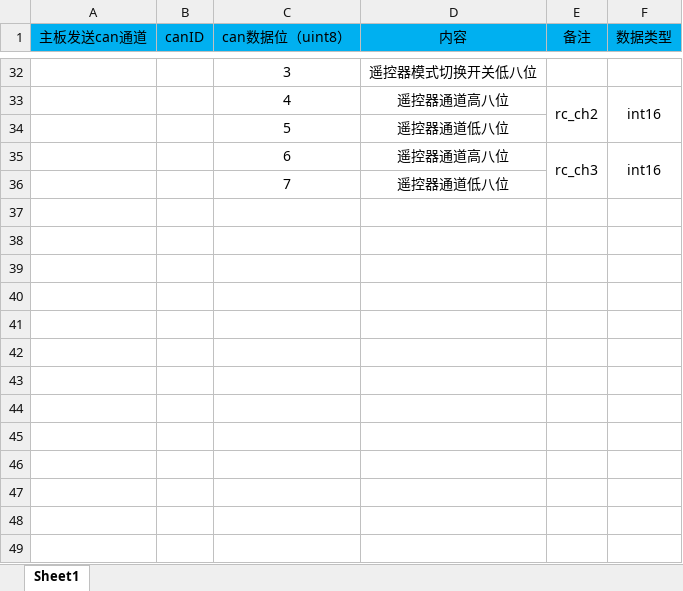
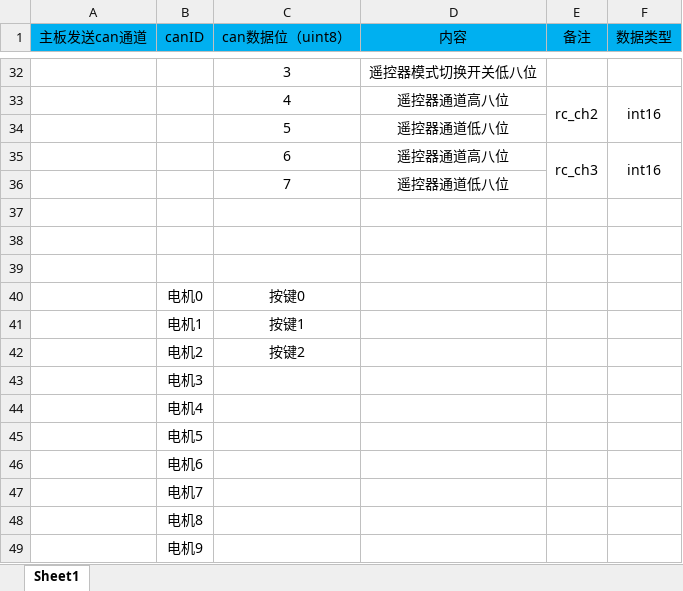
Before and after one commit to LTGBLSN/RM2026_eng_robot, an Excel workbook: 板间通讯协议.xlsx, sheet Sheet1, drawn as a sheet; only a part is shown, gaps mark what is left out; values as stored, in another font and other column widths than the file's, no borders; the diff names each change by its address in the sheet, - before the commit and + after, or states it on an @@ line.

```diff
--- a/板间通讯协议.xlsx (sheet Sheet1)
+++ b/板间通讯协议.xlsx (sheet Sheet1)
+row 37: (empty)
+row 38: (empty)
+row 39: (empty)
+row 40:  | 电机0 | 按键0
+row 41:  | 电机1 | 按键1
+row 42:  | 电机2 | 按键2
+row 43:  | 电机3
+row 44:  | 电机4
+row 45:  | 电机5
+row 46:  | 电机6
+row 47:  | 电机7
+row 48:  | 电机8
+row 49:  | 电机9
```
Also changed, not shown: 29 other files.
